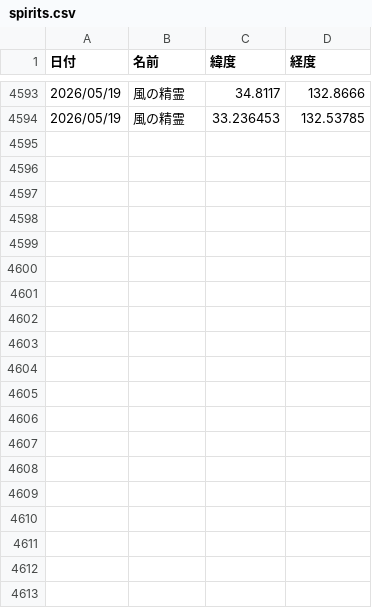
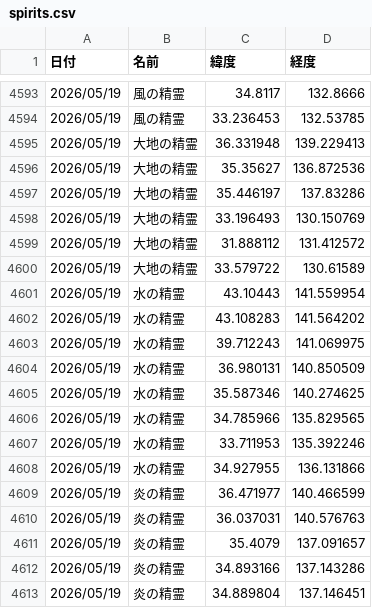
Before and after one commit to griever-0120/maboroshi, a CSV file: spirits.csv, drawn as a sheet; only a part is shown, gaps mark what is left out; the diff covers the shown part only; the diff names each change by its address in the sheet, - before the commit and + after, or states it on an @@ line.

```diff
--- a/spirits.csv
+++ b/spirits.csv
+row 4595: 2026/05/19 | 大地の精霊 | 36.331948 | 139.229413
+row 4596: 2026/05/19 | 大地の精霊 | 35.35627 | 136.872536
+row 4597: 2026/05/19 | 大地の精霊 | 35.446197 | 137.83286
+row 4598: 2026/05/19 | 大地の精霊 | 33.196493 | 130.150769
+row 4599: 2026/05/19 | 大地の精霊 | 31.888112 | 131.412572
+row 4600: 2026/05/19 | 大地の精霊 | 33.579722 | 130.61589
+row 4601: 2026/05/19 | 水の精霊 | 43.10443 | 141.559954
+row 4602: 2026/05/19 | 水の精霊 | 43.108283 | 141.564202
+row 4603: 2026/05/19 | 水の精霊 | 39.712243 | 141.069975
+row 4604: 2026/05/19 | 水の精霊 | 36.980131 | 140.850509
+row 4605: 2026/05/19 | 水の精霊 | 35.587346 | 140.274625
+row 4606: 2026/05/19 | 水の精霊 | 34.785966 | 135.829565
+row 4607: 2026/05/19 | 水の精霊 | 33.711953 | 135.392246
+row 4608: 2026/05/19 | 水の精霊 | 34.927955 | 136.131866
+row 4609: 2026/05/19 | 炎の精霊 | 36.471977 | 140.466599
+row 4610: 2026/05/19 | 炎の精霊 | 36.037031 | 140.576763
+row 4611: 2026/05/19 | 炎の精霊 | 35.4079 | 137.091657
+row 4612: 2026/05/19 | 炎の精霊 | 34.893166 | 137.143286
+row 4613: 2026/05/19 | 炎の精霊 | 34.889804 | 137.146451
```
Also changed, not shown: 10 added rows elsewhere in this file.
